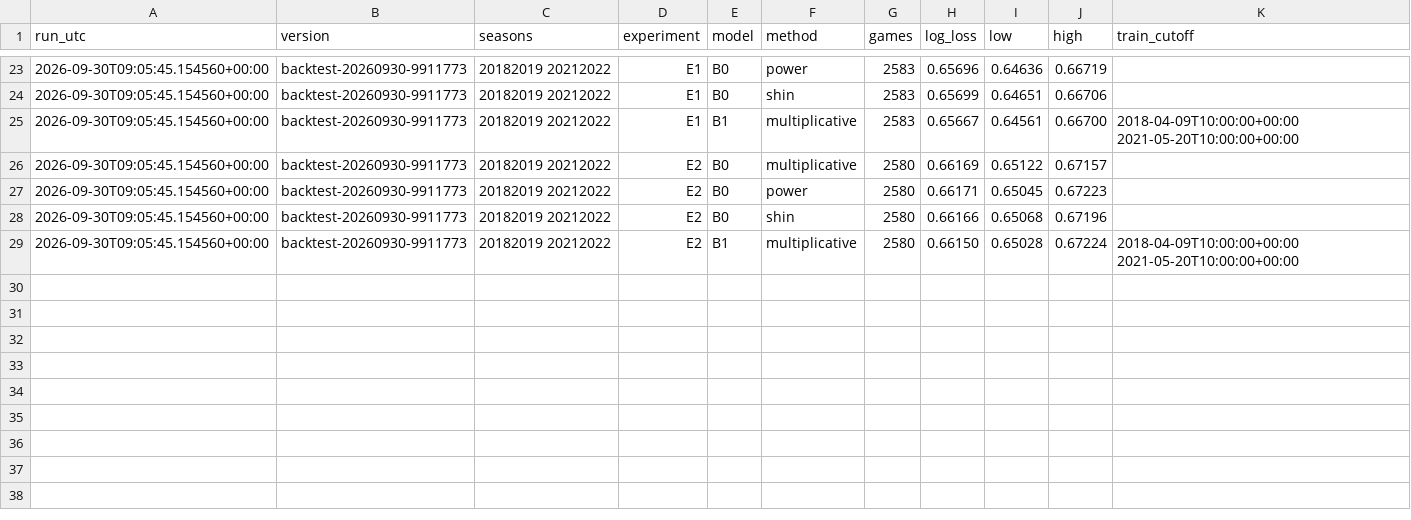
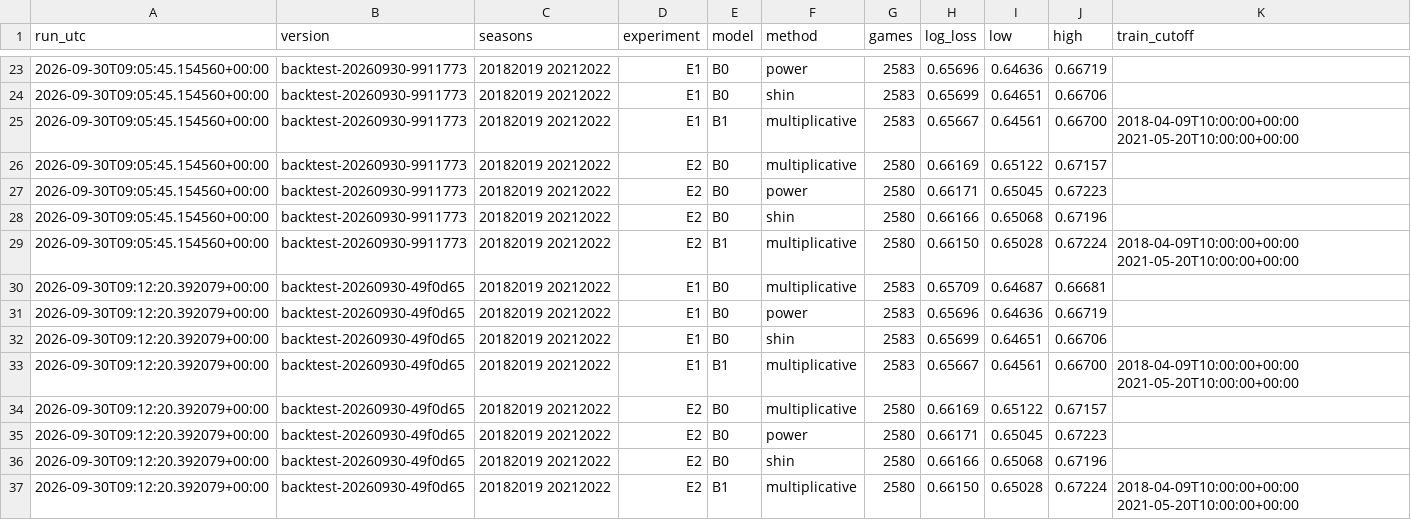
Before and after one commit to HeikkiMatias/nhl-edge, a CSV file: reports/backtest/runs.csv, drawn as a sheet; only a part is shown, gaps mark what is left out.

```diff
--- a/reports/backtest/runs.csv
+++ b/reports/backtest/runs.csv
@@ -29 +29,9 @@ run_utc,version,seasons,experiment,model,method,games,log_loss,low,high,train_cu
 2026-09-30T09:05:45.154560+00:00,backtest-20260930-9911773,20182019 20212022,E2,B1,multiplicative,2580,0.66150,0.65028,0.67224,2018-04-09T10:00:00+00:00 2021-05-20T10:00:00+00:00
+2026-09-30T09:12:20.392079+00:00,backtest-20260930-49f0d65,20182019 20212022,E1,B0,multiplicative,2583,0.65709,0.64687,0.66681,
+2026-09-30T09:12:20.392079+00:00,backtest-20260930-49f0d65,20182019 20212022,E1,B0,power,2583,0.65696,0.64636,0.66719,
+2026-09-30T09:12:20.392079+00:00,backtest-20260930-49f0d65,20182019 20212022,E1,B0,shin,2583,0.65699,0.64651,0.66706,
+2026-09-30T09:12:20.392079+00:00,backtest-20260930-49f0d65,20182019 20212022,E1,B1,multiplicative,2583,0.65667,0.64561,0.66700,2018-04-09T10:00:00+00:00 2021-05-20T10:00:00+00:00
+2026-09-30T09:12:20.392079+00:00,backtest-20260930-49f0d65,20182019 20212022,E2,B0,multiplicative,2580,0.66169,0.65122,0.67157,
+2026-09-30T09:12:20.392079+00:00,backtest-20260930-49f0d65,20182019 20212022,E2,B0,power,2580,0.66171,0.65045,0.67223,
+2026-09-30T09:12:20.392079+00:00,backtest-20260930-49f0d65,20182019 20212022,E2,B0,shin,2580,0.66166,0.65068,0.67196,
+2026-09-30T09:12:20.392079+00:00,backtest-20260930-49f0d65,20182019 20212022,E2,B1,multiplicative,2580,0.66150,0.65028,0.67224,2018-04-09T10:00:00+00:00 2021-05-20T10:00:00+00:00
```
Also changed, not shown: 2 other files.
